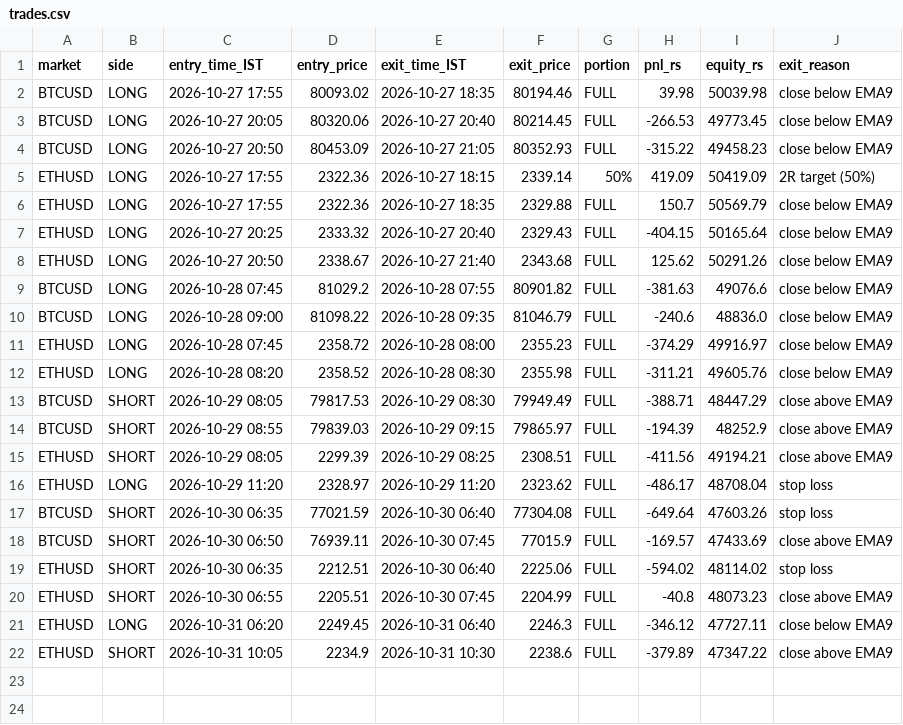
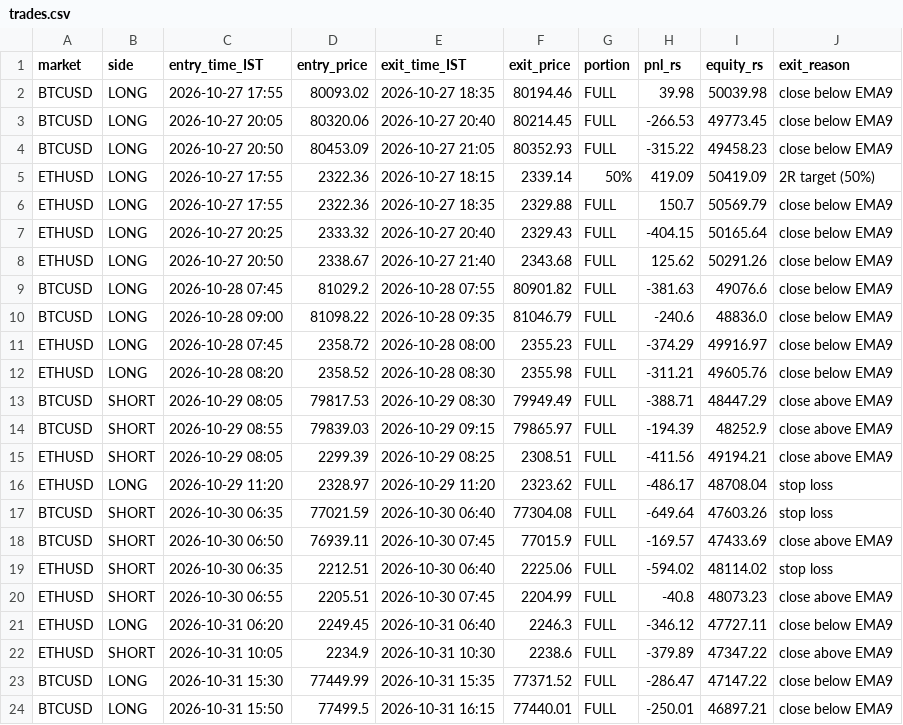
Before and after one commit to JPonline-cmd/paper-trading-bot, a CSV file: vwap_bot/trades.csv, drawn as a sheet; the diff names each change by its address in the sheet, - before the commit and + after, or states it on an @@ line.

```diff
--- a/vwap_bot/trades.csv
+++ b/vwap_bot/trades.csv
+row 23: BTCUSD | LONG | 2026-10-31 15:30 | 77449.99 | 2026-10-31 15:35 | 77371.52 | FULL | -286.47 | 47147.22 | close below EMA9
+row 24: BTCUSD | LONG | 2026-10-31 15:50 | 77499.5 | 2026-10-31 16:15 | 77440.01 | FULL | -250.01 | 46897.21 | close below EMA9
```
Also changed, not shown: vwap_bot/equity.csv, 3 other files.
